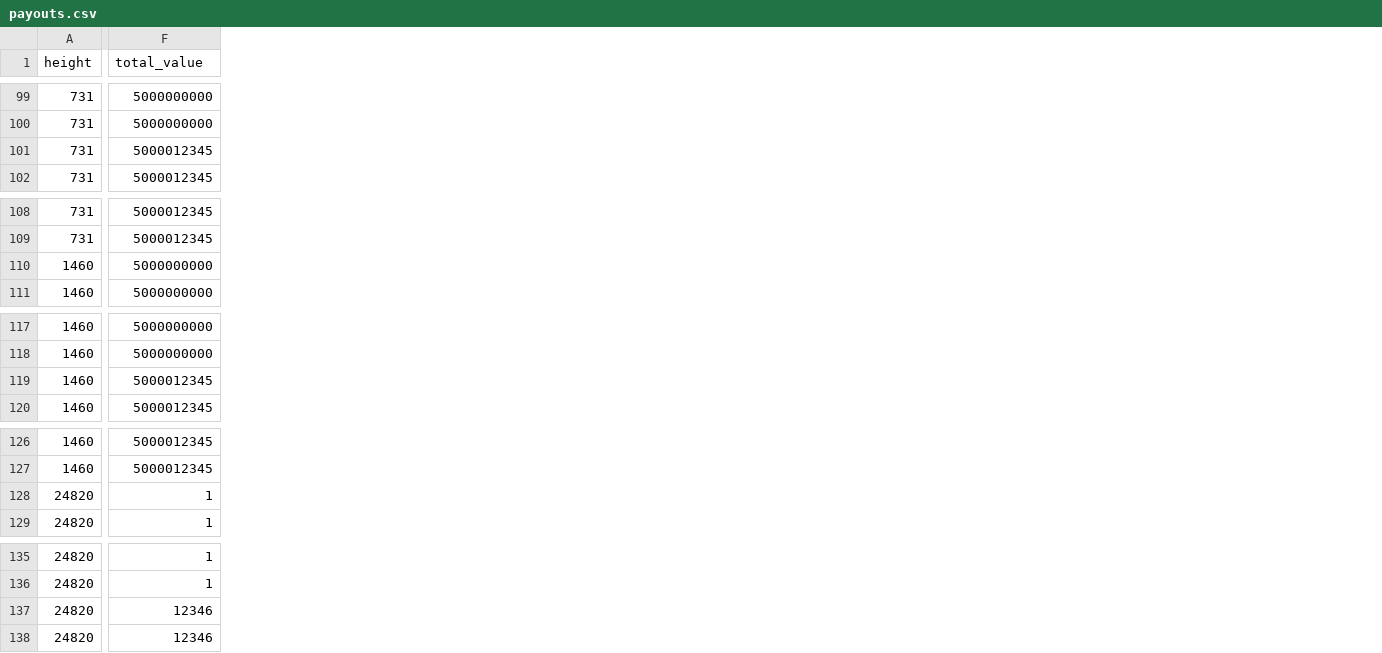
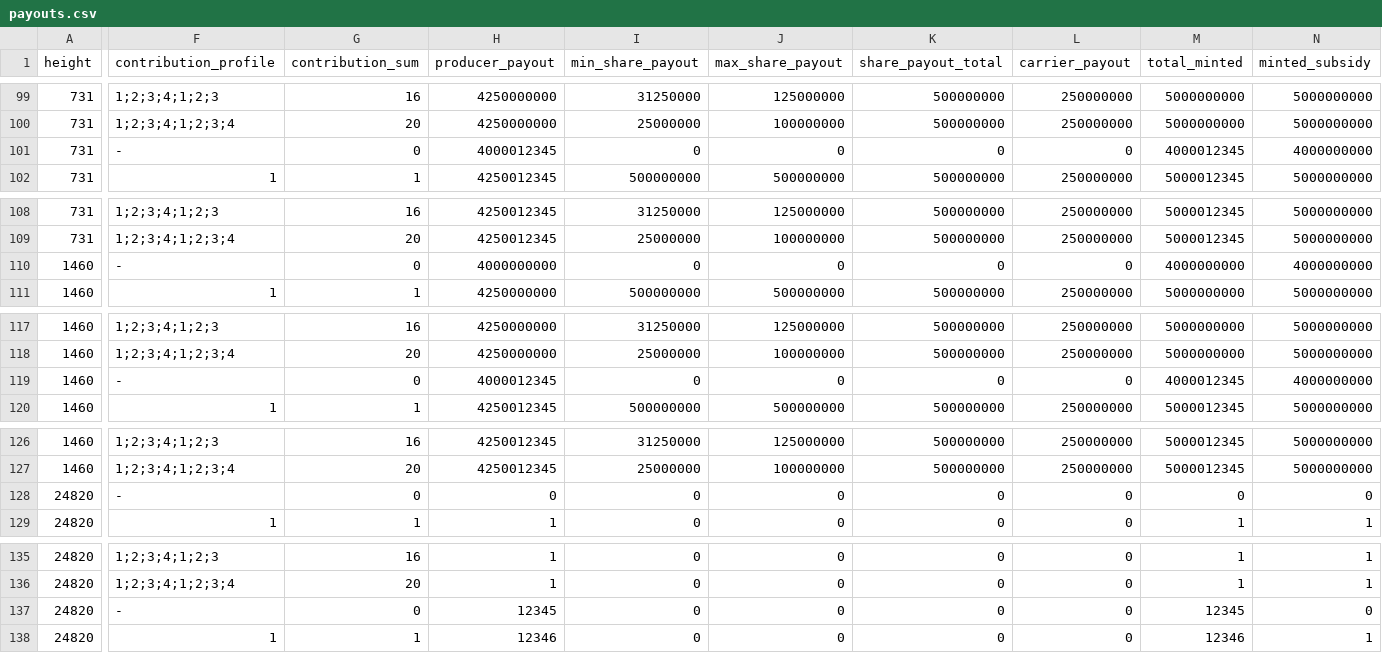
Before and after one commit to trevarj/sigil-coin, a CSV file: tools/simulation-output/payouts.csv, drawn as a sheet; only a part is shown, gaps mark what is left out; addresses are those after the commit; the diff covers the shown part only; the diff names each change by its address in the sheet, - before the commit and + after, or states it on an @@ line.

Commit message:
fix(consensus): harden competitive mining
- make generated witnesses, fork ranking, and contribution payouts deterministic and attack-resistant
- reset genesis constants and distinguish issued supply from the scheduled cap
- add child-settled attack simulation, regenerated artifacts, and operator guidance

```diff
--- a/tools/simulation-output/payouts.csv
+++ b/tools/simulation-output/payouts.csv
+column F (contribution_profile), rows 99-102: 1;2;3;4;1;2;3 | 1;2;3;4;1;2;3;4 | - | 1; rows 108-111: 1;2;3;4;1;2;3 | 1;2;3;4;1;2;3;4 | - | 1; rows 117-120: 1;2;3;4;1;2;3 | 1;2;3;4;1;2;3;4 | - | 1; rows 126-129: 1;2;3;4;1;2;3 | 1;2;3;4;1;2;3;4 | - | 1; rows 135-138: 1;2;3;4;1;2;3 | 1;2;3;4;1;2;3;4 | - | 1
+column G (contribution_sum), rows 99-102: 16 | 20 | 0 | 1; rows 108-111: 16 | 20 | 0 | 1; rows 117-120: 16 | 20 | 0 | 1; rows 126-129: 16 | 20 | 0 | 1; rows 135-138: 16 | 20 | 0 | 1
+column H (producer_payout), rows 99-102: 4250000000 | 4250000000 | 4000012345 | 4250012345; rows 108-111: 4250012345 | 4250012345 | 4000000000 | 4250000000; rows 117-120: 4250000000 | 4250000000 | 4000012345 | 4250012345; rows 126-129: 4250012345 | 4250012345 | 0 | 1; rows 135-138: 1 | 1 | 12345 | 12346
+column I (min_share_payout), rows 99-102: 31250000 | 25000000 | 0 | 500000000; rows 108-111: 31250000 | 25000000 | 0 | 500000000; rows 117-120: 31250000 | 25000000 | 0 | 500000000; rows 126-129: 31250000 | 25000000 | 0 | 0; rows 135-138: all 0
+column J (max_share_payout), rows 99-102: 125000000 | 100000000 | 0 | 500000000; rows 108-111: 125000000 | 100000000 | 0 | 500000000; rows 117-120: 125000000 | 100000000 | 0 | 500000000; rows 126-129: 125000000 | 100000000 | 0 | 0; rows 135-138: all 0
+column K (share_payout_total), rows 99-102: 500000000 | 500000000 | 0 | 500000000; rows 108-111: 500000000 | 500000000 | 0 | 500000000; rows 117-120: 500000000 | 500000000 | 0 | 500000000; rows 126-129: 500000000 | 500000000 | 0 | 0; rows 135-138: all 0
+column L (carrier_payout), rows 99-102: 250000000 | 250000000 | 0 | 250000000; rows 108-111: 250000000 | 250000000 | 0 | 250000000; rows 117-120: 250000000 | 250000000 | 0 | 250000000; rows 126-129: 250000000 | 250000000 | 0 | 0; rows 135-138: all 0
+column N (minted_subsidy), rows 99-102: 5000000000 | 5000000000 | 4000000000 | 5000000000; rows 108-111: 5000000000 | 5000000000 | 4000000000 | 5000000000; rows 117-120: 5000000000 | 5000000000 | 4000000000 | 5000000000; rows 126-129: 5000000000 | 5000000000 | 0 | 1; rows 135-138: 1 | 1 | 0 | 1
-M1: total_value
+M1: total_minted
-M101 (total_minted): 5000012345
+M101 (total_minted): 4000012345
-M110 (total_minted): 5000000000
+M110 (total_minted): 4000000000
-M119 (total_minted): 5000012345
+M119 (total_minted): 4000012345
-M128 (total_minted): 1
+M128 (total_minted): 0
-M137 (total_minted): 12346
+M137 (total_minted): 12345
```
Also changed, not shown: 1 added column, 6 removed columns and 11 edited cells elsewhere in this file, tools/simulation-output/censorship.csv, tools/simulation-output/puzzles.csv, 54 other files.
